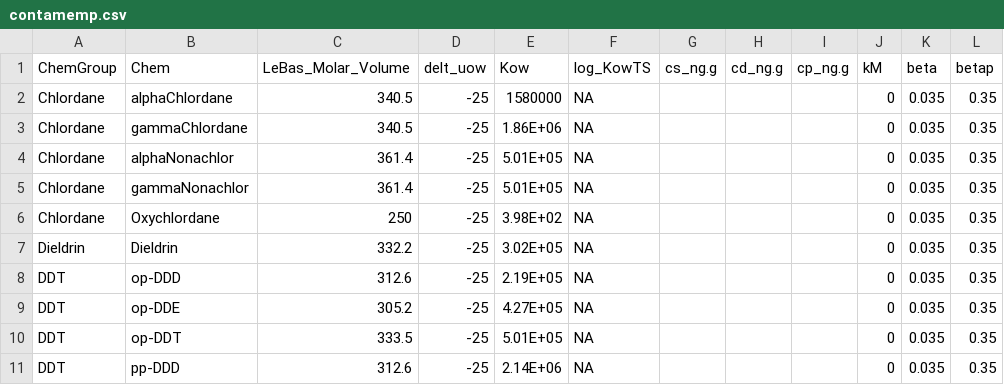
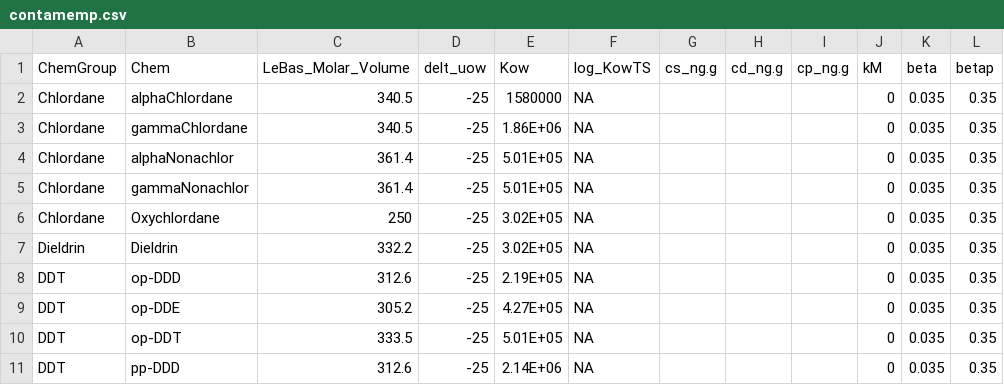
Before and after one commit to SCCWRP/SQO_web, a CSV file: data/contamemp.csv, drawn as a sheet; only a part is shown.

Commit message:
changed Kow value of Oxychlordane, in contamemp.csv, from 398 to 302000

```diff
--- a/data/contamemp.csv
+++ b/data/contamemp.csv
@@ -5,3 +5,3 @@ Chlordane,alphaNonachlor,361.4,-25,5.01E+05,NA,,,,0,0.035,0.35
 Chlordane,gammaNonachlor,361.4,-25,5.01E+05,NA,,,,0,0.035,0.35
-Chlordane,Oxychlordane,250,-25,3.98E+02,NA,,,,0,0.035,0.35
+Chlordane,Oxychlordane,250,-25,3.02E+05,NA,,,,0,0.035,0.35
 Dieldrin,Dieldrin,332.2,-25,3.02E+05,NA,,,,0,0.035,0.35
```
